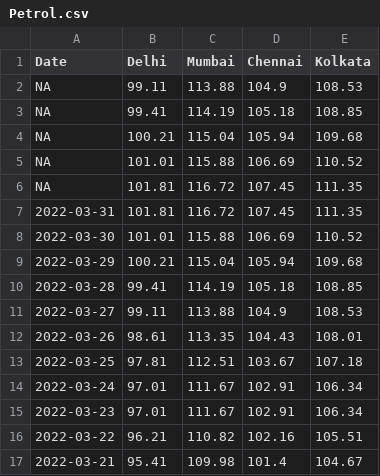
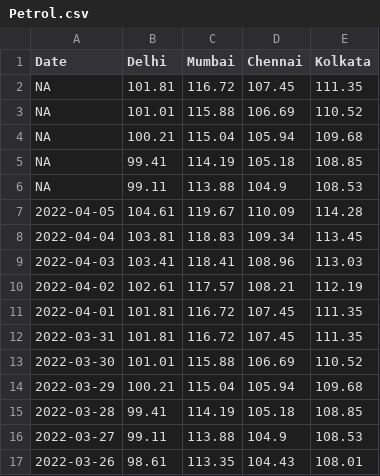
Before and after one commit to arungop/indiafuelprice, a CSV file: data/Petrol.csv, drawn as a sheet; only a part is shown; the shorter side is filled out with more unchanged rows.

```diff
--- a/data/Petrol.csv
+++ b/data/Petrol.csv
@@ -1,7 +1,12 @@
 Date,Delhi,Mumbai,Chennai,Kolkata
+NA,101.81,116.72,107.45,111.35
+NA,101.01,115.88,106.69,110.52
+NA,100.21,115.04,105.94,109.68
+NA,99.41,114.19,105.18,108.85
 NA,99.11,113.88,104.9,108.53
-NA,99.41,114.19,105.18,108.85
-NA,100.21,115.04,105.94,109.68
-NA,101.01,115.88,106.69,110.52
-NA,101.81,116.72,107.45,111.35
+2022-04-05,104.61,119.67,110.09,114.28
+2022-04-04,103.81,118.83,109.34,113.45
+2022-04-03,103.41,118.41,108.96,113.03
+2022-04-02,102.61,117.57,108.21,112.19
+2022-04-01,101.81,116.72,107.45,111.35
 2022-03-31,101.81,116.72,107.45,111.35
```
Also changed, not shown: data/Diesel.csv, 2 other files.
